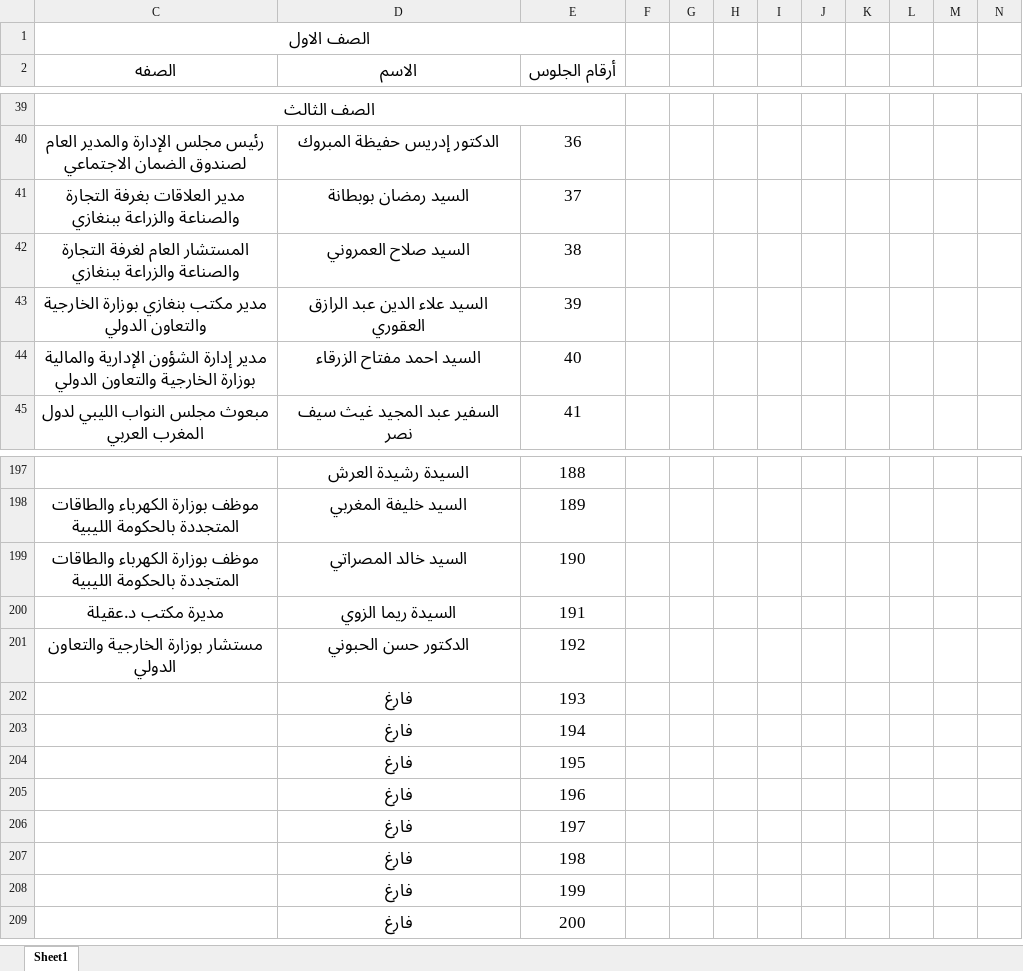
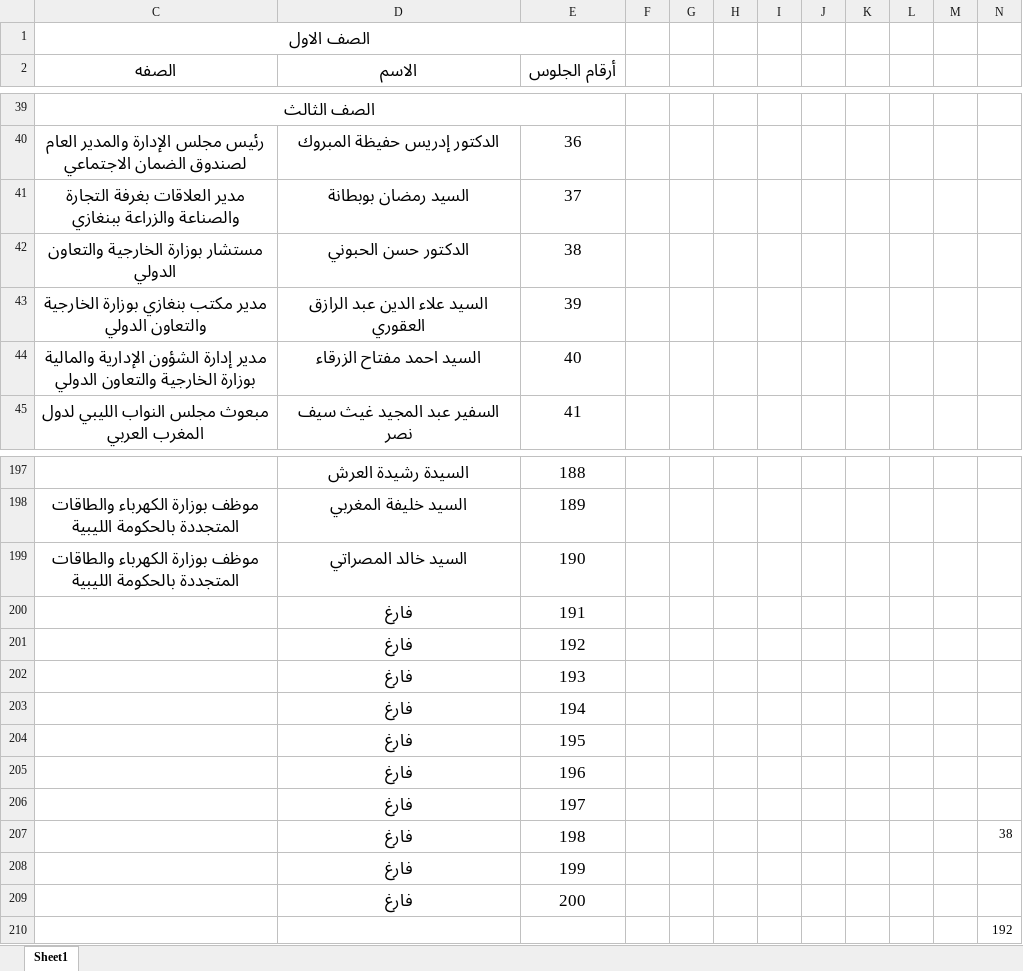
Before and after one commit to CG-Benghazi/MAROCCO, an Excel workbook: جدول الحضور-1.xlsx, sheet Sheet1, drawn as a sheet; only a part is shown, gaps mark what is left out; values as stored, in another font and other column widths than the file's, no borders; removed rows and columns are numbered as before the commit, all else as after; the diff names each change by its address in the sheet, - before the commit and + after, or states it on an @@ line.

Commit message:
Add files via upload

```diff
--- a/جدول الحضور-1.xlsx (sheet Sheet1)
+++ b/جدول الحضور-1.xlsx (sheet Sheet1)
-C42 (الصفه): المستشار العام لغرفة التجارة والصناعة والزراعة ببنغازي
+C42 (الصفه): مستشار بوزارة الخارجية والتعاون الدولي
-D42 (الاسم): السيد صلاح العمروني
+D42 (الاسم): الدكتور حسن الحبوني
-row 200: مديرة مكتب د.عقيلة | السيدة ريما الزوي | 191
-row 201: مستشار بوزارة الخارجية والتعاون الدولي | الدكتور حسن الحبوني | 192
+row 200:  | فارغ | 191
+row 201:  | فارغ | 192
-N207: (empty)
+N207: 38
+row 210:  |  |  |  |  |  |  |  |  |  |  | 192
```
